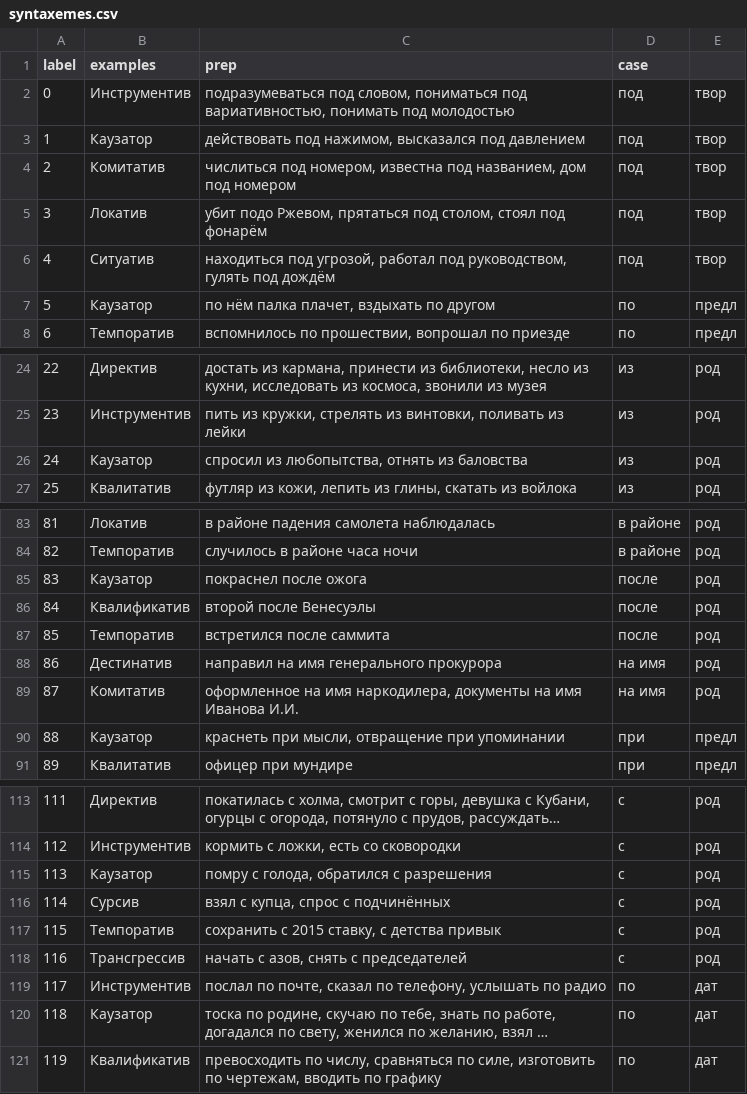
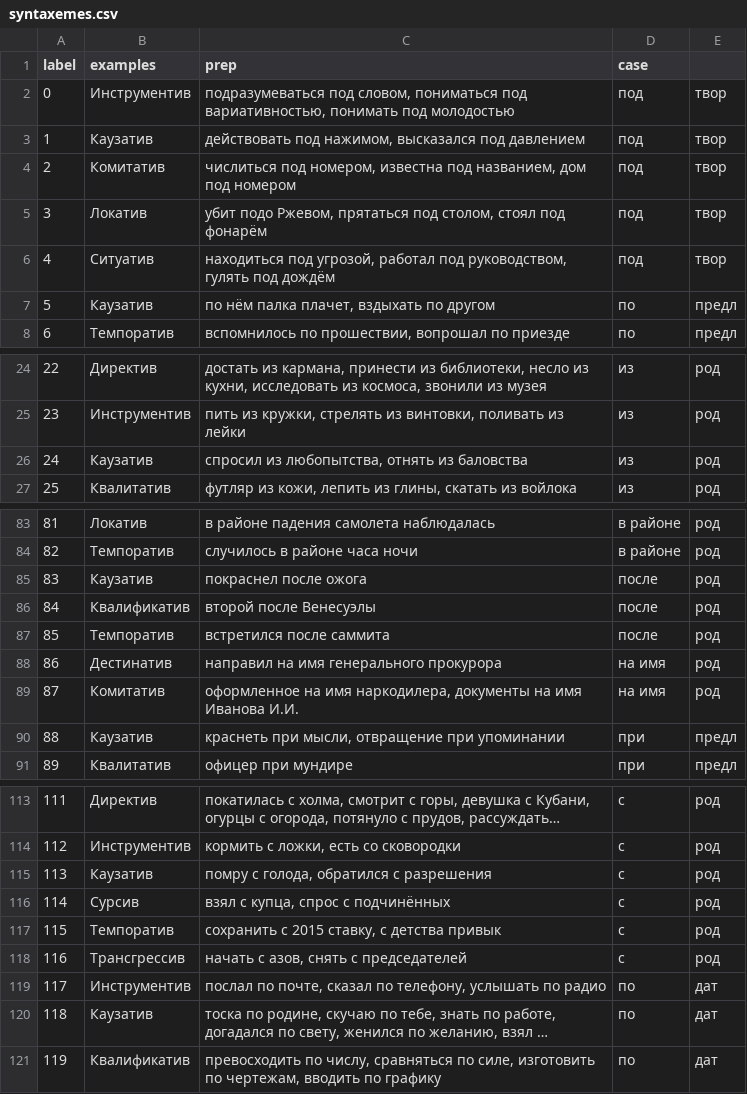
Before and after one commit to seeyagee/prepapp, a CSV file: static/syntaxemes.csv, drawn as a sheet; only a part is shown, gaps mark what is left out; long unchanged cells end in …; the diff covers the shown part only; the diff names each change by its address in the sheet, - before the commit and + after, or states it on an @@ line.

Commit message:
changed label names

```diff
--- a/static/syntaxemes.csv
+++ b/static/syntaxemes.csv
-B3 (examples): Каузатор
+B3 (examples): Каузатив
-B7 (examples): Каузатор
+B7 (examples): Каузатив
-B26 (examples): Каузатор
+B26 (examples): Каузатив
-B85 (examples): Каузатор
+B85 (examples): Каузатив
-B90 (examples): Каузатор
+B90 (examples): Каузатив
-B115 (examples): Каузатор
+B115 (examples): Каузатив
-B120 (examples): Каузатор
+B120 (examples): Каузатив
```
Also changed, not shown: 7 edited cells elsewhere in this file, 2 other files.
